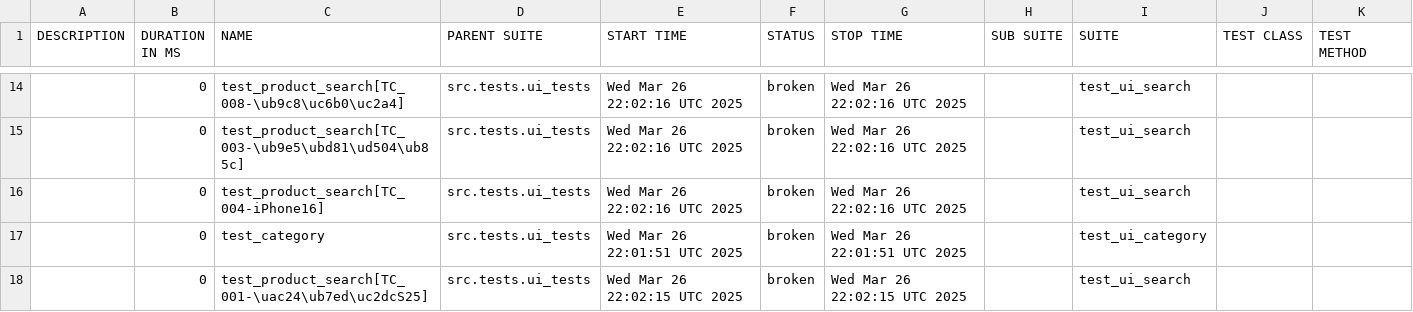
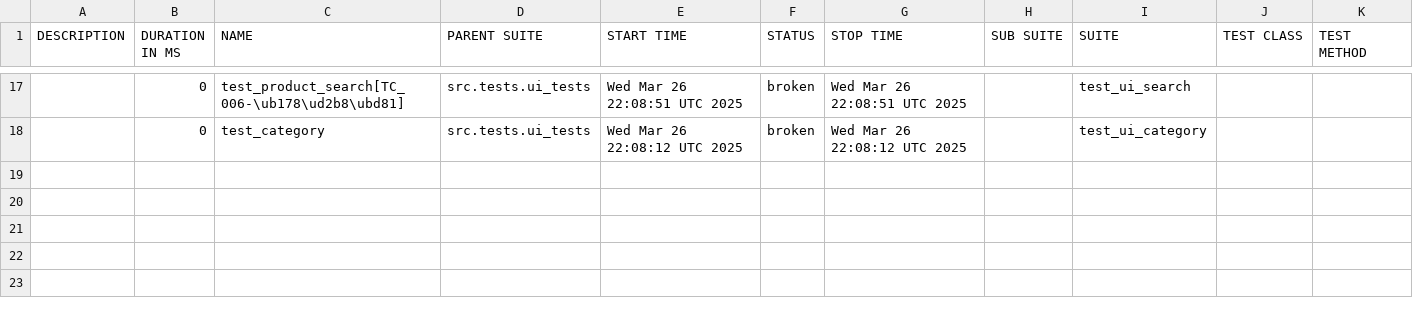
Before and after one commit to yoplekiller/QATEST, a CSV file: allure-report/data/suites.csv, drawn as a sheet; only a part is shown, gaps mark what is left out; the diff covers the shown part only.

```diff
--- a/allure-report/data/suites.csv
+++ b/allure-report/data/suites.csv
@@ -22,5 +25,2 @@
-"","0","test_product_search[TC_008-\ub9c8\uc6b0\uc2a4]","src.tests.ui_tests","Wed Mar 26 22:02:16 UTC 2025","broken","Wed Mar 26 22:02:16 UTC 2025","","test_ui_search","",""
-"","0","test_product_search[TC_003-\ub9e5\ubd81\ud504\ub85c]","src.tests.ui_tests","Wed Mar 26 22:02:16 UTC 2025","broken","Wed Mar 26 22:02:16 UTC 2025","","test_ui_search","",""
-"","0","test_product_search[TC_004-iPhone16]","src.tests.ui_tests","Wed Mar 26 22:02:16 UTC 2025","broken","Wed Mar 26 22:02:16 UTC 2025","","test_ui_search","",""
-"","0","test_category","src.tests.ui_tests","Wed Mar 26 22:01:51 UTC 2025","broken","Wed Mar 26 22:01:51 UTC 2025","","test_ui_category","",""
-"","0","test_product_search[TC_001-\uac24\ub7ed\uc2dcS25]","src.tests.ui_tests","Wed Mar 26 22:02:15 UTC 2025","broken","Wed Mar 26 22:02:15 UTC 2025","","test_ui_search","",""
+"","0","test_product_search[TC_006-\ub178\ud2b8\ubd81]","src.tests.ui_tests","Wed Mar 26 22:08:51 UTC 2025","broken","Wed Mar 26 22:08:51 UTC 2025","","test_ui_search","",""
+"","0","test_category","src.tests.ui_tests","Wed Mar 26 22:08:12 UTC 2025","broken","Wed Mar 26 22:08:12 UTC 2025","","test_ui_category","",""
```
Also changed, not shown: 8 added rows, 5 removed rows and 18 edited cells elsewhere in this file, allure-report/data/behaviors.csv, 57 other files.
